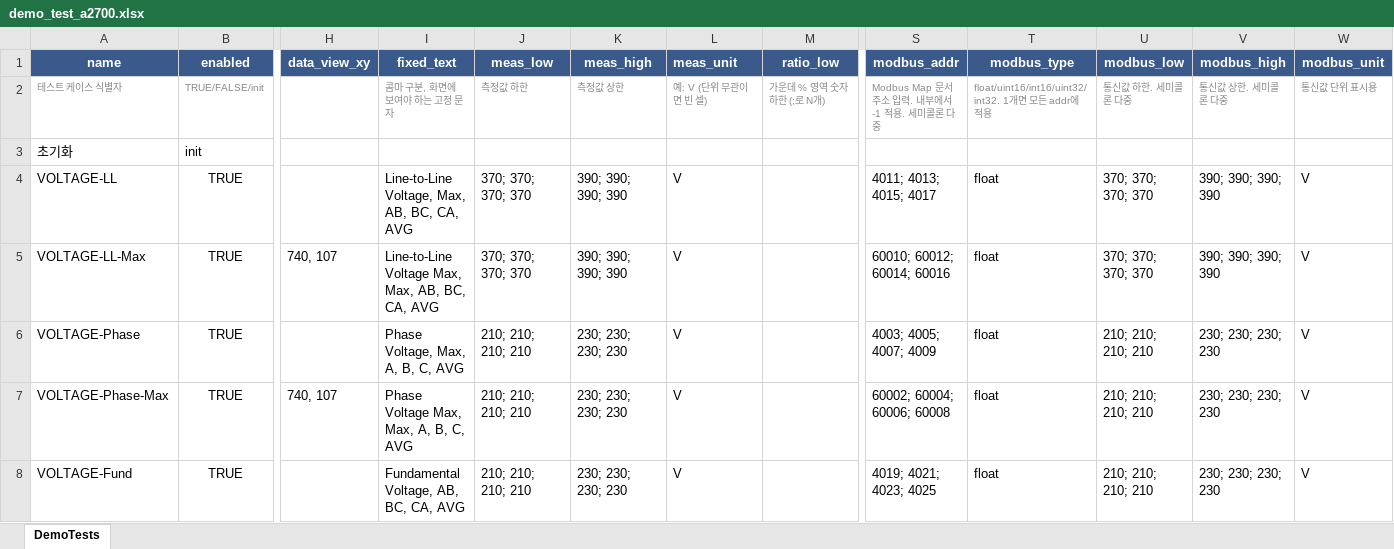
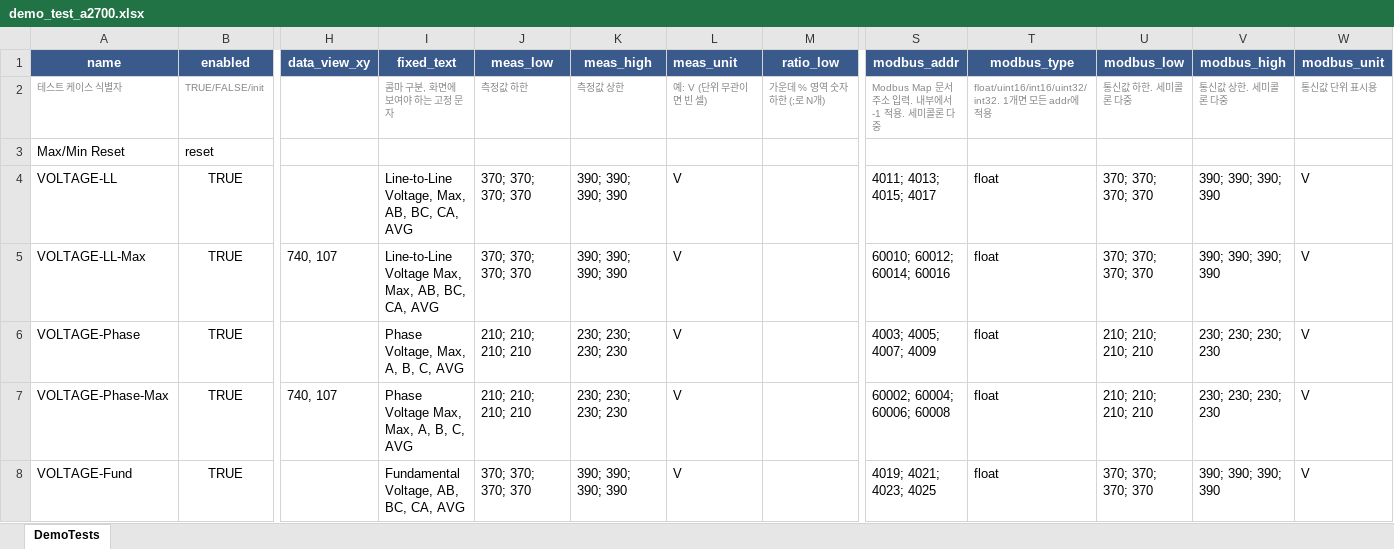
Before and after one commit to badpooh/VisionOCR, an Excel workbook: config/demo_test_a2700.xlsx, sheet DemoTests, drawn as a sheet; only a part is shown, gaps mark what is left out; values as stored, in another font and other column widths than the file's, no borders; conditional formats not drawn; removed rows and columns are numbered as before the commit, all else as after; rows hold the shown columns only; the diff covers the shown part only; the diff names each change by its address in the sheet, - before the commit and + after, or states it on an @@ line.

Commit message:
Add demo test defaults workflow

```diff
--- a/config/demo_test_a2700.xlsx (sheet DemoTests)
+++ b/config/demo_test_a2700.xlsx (sheet DemoTests)
-row 3: 초기화 | init
+row 3: Max/Min Reset | reset
-J8 (meas_low): 210; 210; 210; 210
+J8 (meas_low): 370; 370; 370; 370
-K8 (meas_high): 230; 230; 230; 230
+K8 (meas_high): 390; 390; 390; 390
-U8 (modbus_low): 210; 210; 210; 210
+U8 (modbus_low): 370; 370; 370; 370
-V8 (modbus_high): 230; 230; 230; 230
+V8 (modbus_high): 390; 390; 390; 390
```
Also changed, not shown: 1 removed row and 6 edited cells elsewhere in this sheet, 3 other files.
